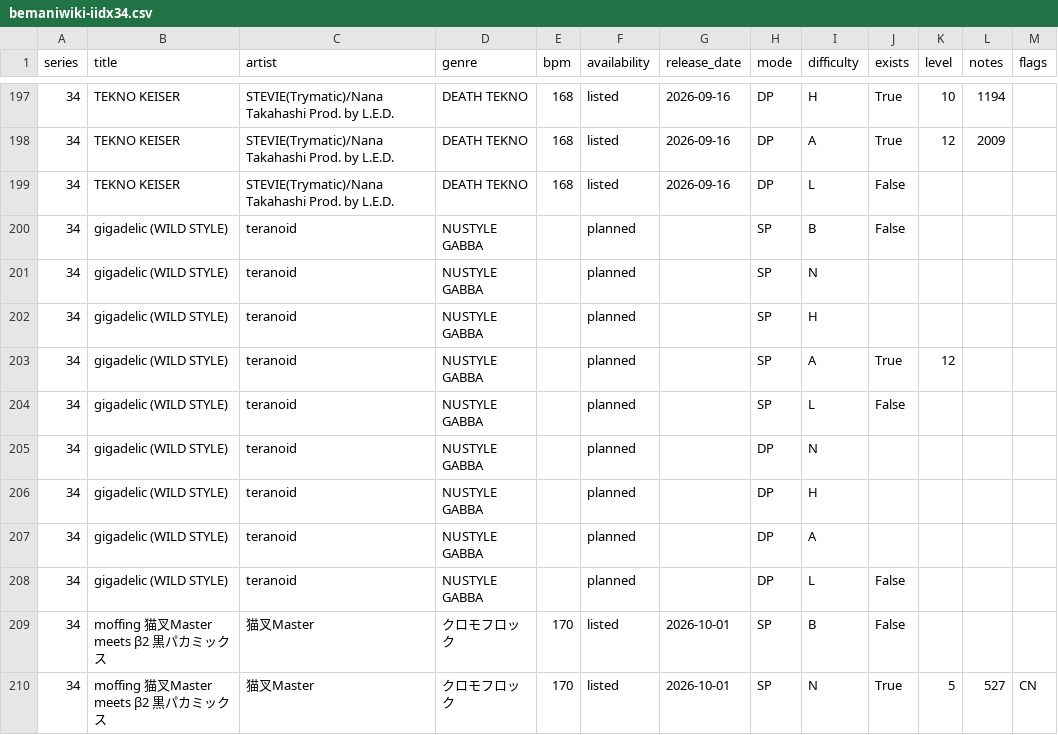
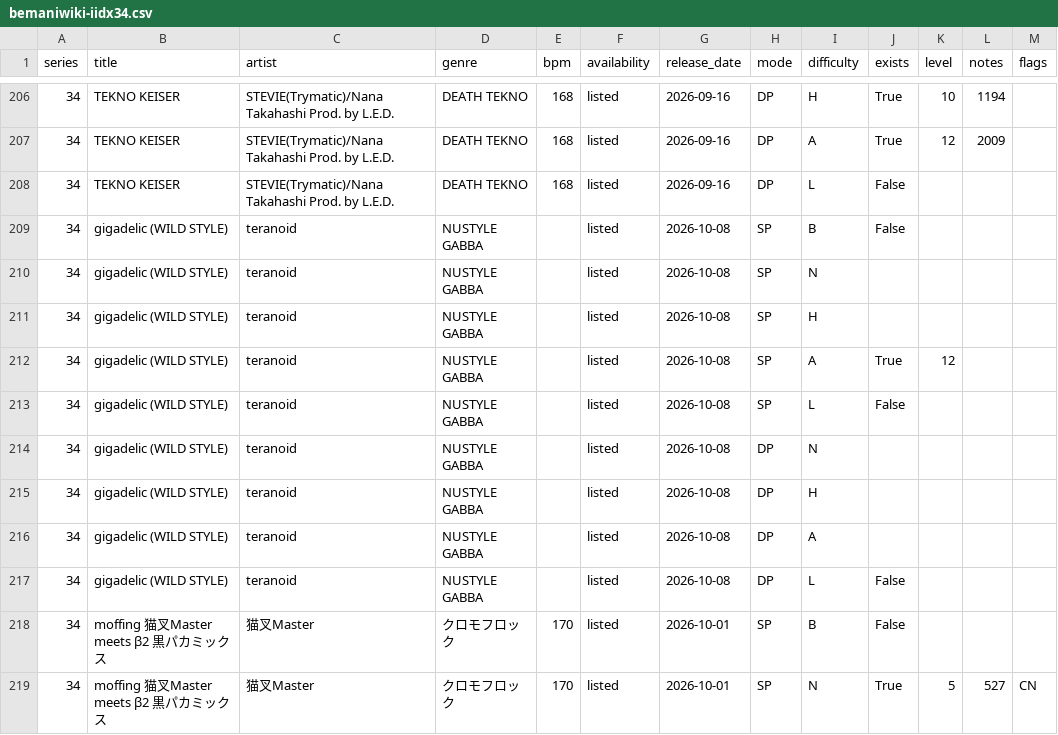
Before and after one commit to MASA-6cha/iidx-song-data, a CSV file: data/bemaniwiki-iidx34.csv, drawn as a sheet; only a part is shown, gaps mark what is left out; addresses are those after the commit; the diff covers the shown part only; the diff names each change by its address in the sheet, - before the commit and + after, or states it on an @@ line.

```diff
--- a/data/bemaniwiki-iidx34.csv
+++ b/data/bemaniwiki-iidx34.csv
-F209:F217 (availability): planned
+F209:F217 (availability): listed
-G209:G217 (release_date): (empty)
+G209:G217 (release_date): 2026-10-08
```
Also changed, not shown: 9 added rows and 18 edited cells elsewhere in this file, 2 other files.
